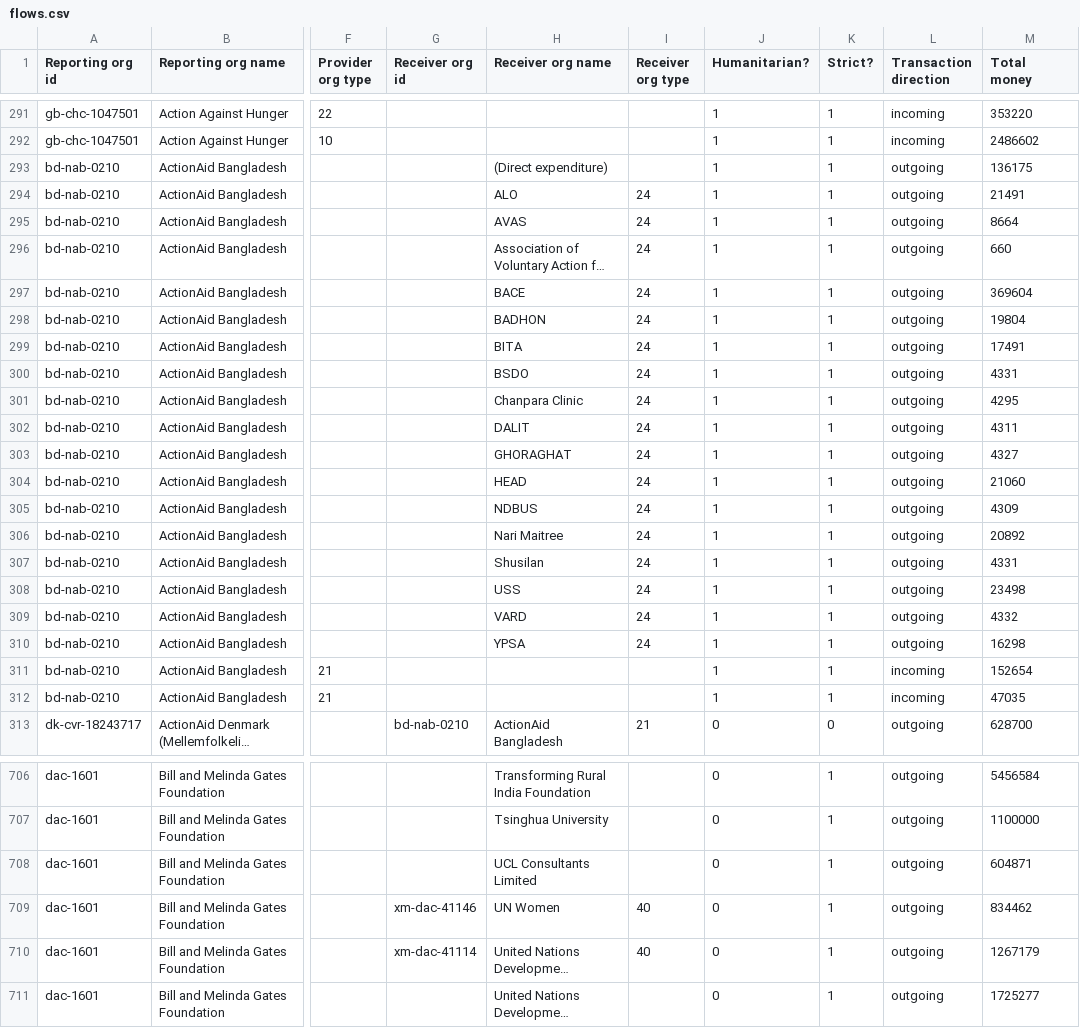
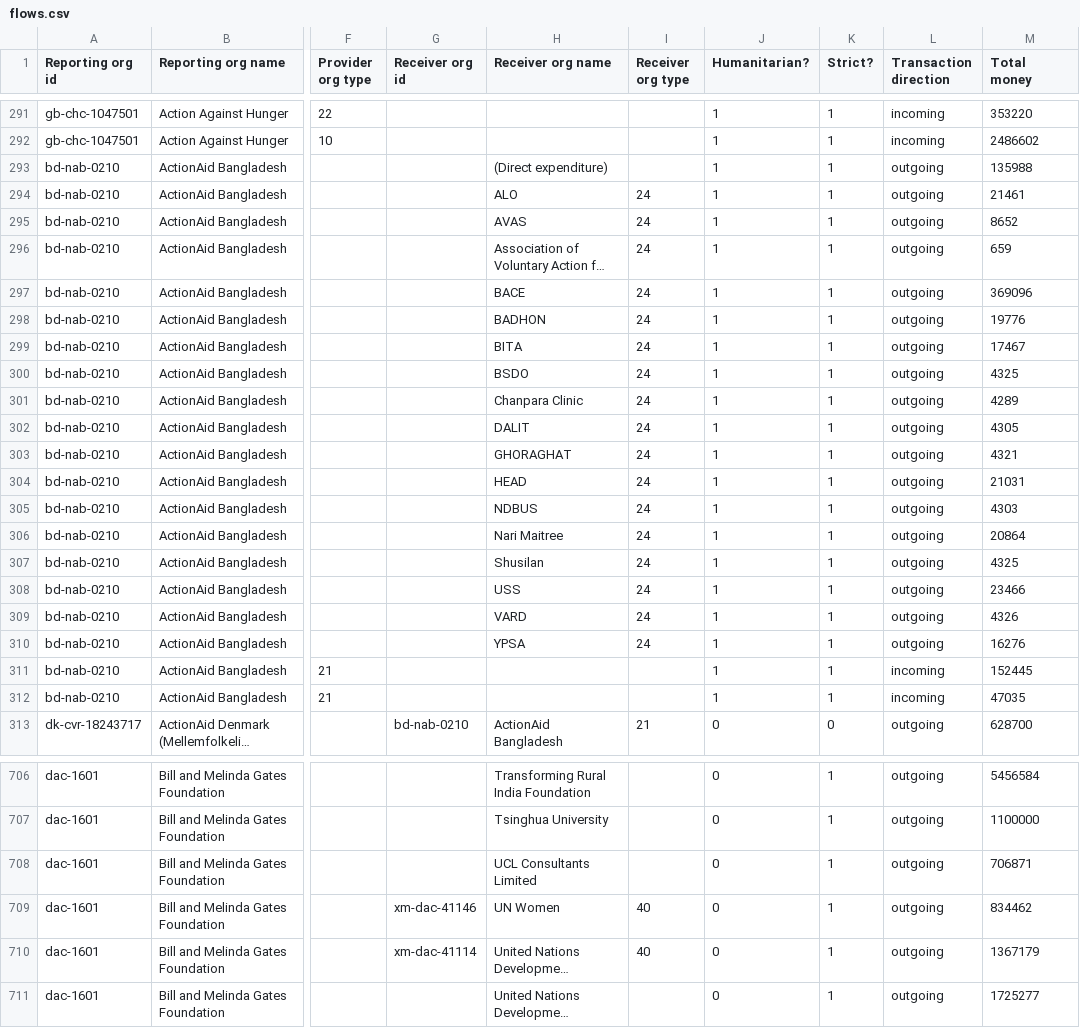
Before and after one commit to OCHA-DAP/hdx-scraper-iati-viz, a CSV file: flows.csv, drawn as a sheet; only a part is shown, gaps mark what is left out; long unchanged cells end in …; the diff covers the shown part only; the diff names each change by its address in the sheet, - before the commit and + after, or states it on an @@ line.

```diff
--- a/flows.csv
+++ b/flows.csv
-M293 (Total money): 136175
+M293 (Total money): 135988
-M294 (Total money): 21491
+M294 (Total money): 21461
-M295 (Total money): 8664
+M295 (Total money): 8652
-M296 (Total money): 660
+M296 (Total money): 659
-M297 (Total money): 369604
+M297 (Total money): 369096
-M298 (Total money): 19804
+M298 (Total money): 19776
-M299 (Total money): 17491
+M299 (Total money): 17467
-M300 (Total money): 4331
+M300 (Total money): 4325
-M301 (Total money): 4295
+M301 (Total money): 4289
-M302 (Total money): 4311
+M302 (Total money): 4305
-M303 (Total money): 4327
+M303 (Total money): 4321
-M304 (Total money): 21060
+M304 (Total money): 21031
-M305 (Total money): 4309
+M305 (Total money): 4303
-M306 (Total money): 20892
+M306 (Total money): 20864
-M307 (Total money): 4331
+M307 (Total money): 4325
-M308 (Total money): 23498
+M308 (Total money): 23466
-M309 (Total money): 4332
+M309 (Total money): 4326
-M310 (Total money): 16298
+M310 (Total money): 16276
-M311 (Total money): 152654
+M311 (Total money): 152445
-M708 (Total money): 604871
+M708 (Total money): 706871
-M710 (Total money): 1267179
+M710 (Total money): 1367179
```
Also changed, not shown: 81 edited cells elsewhere in this file, 4 other files.
